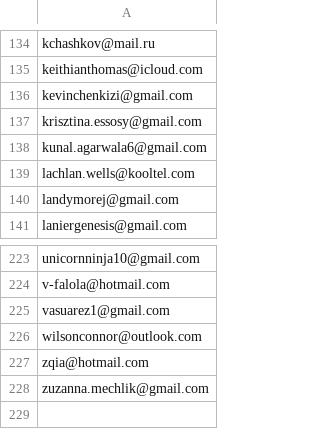
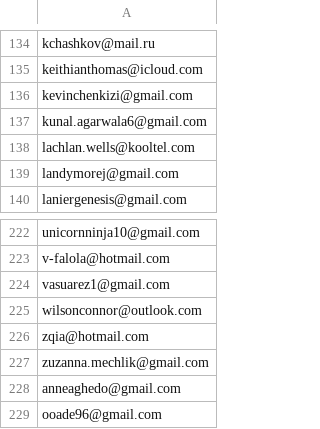
Before and after one commit to theartofnonso/nota-games-sensor, a CSV file: emails.csv, drawn as a sheet; only a part is shown, gaps mark what is left out.

```diff
--- a/emails.csv
+++ b/emails.csv
@@ -136,3 +136,2 @@ keithianthomas@icloud.com
 kevinchenkizi@gmail.com
-krisztina.essosy@gmail.com
 kunal.agarwala6@gmail.com
@@ -228 +227,3 @@ zqia@hotmail.com
 zuzanna.mechlik@gmail.com
+anneaghedo@gmail.com
+ooade96@gmail.com
```
Also changed, not shown: 2 other files.
